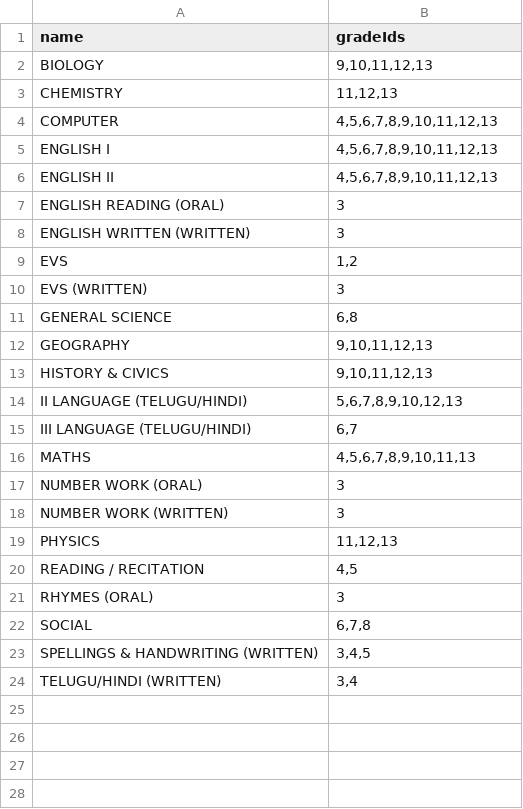
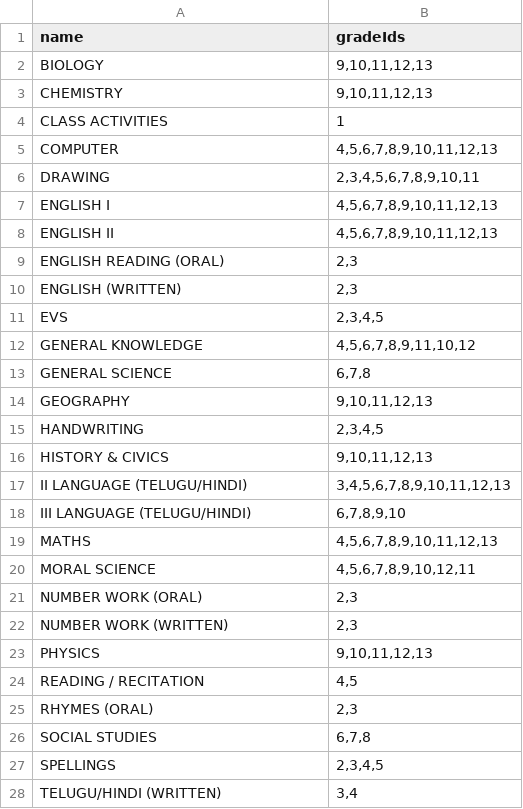
Before and after one commit to harikiranadangi/student-management-system, a CSV file: data/6.subjects.csv, drawn as a sheet.

Commit message:
Update subjects data and upgrade Prisma dependencies
Expanded and corrected grade mappings in 6.subjects.csv, including new subjects and grade associations. Added SQL to reset Subject sequence in db_queries.sql. Upgraded @prisma/client and prisma to version 6.18.0 in package.json and package-lock.json for improved compatibility and features.

```diff
--- a/data/6.subjects.csv
+++ b/data/6.subjects.csv
@@ -2,23 +2,27 @@ name,gradeIds
 BIOLOGY,"9,10,11,12,13"
-CHEMISTRY,"11,12,13"
+CHEMISTRY,"9,10,11,12,13"
+CLASS ACTIVITIES,1
 COMPUTER,"4,5,6,7,8,9,10,11,12,13"
+DRAWING,"2,3,4,5,6,7,8,9,10,11"
 ENGLISH I,"4,5,6,7,8,9,10,11,12,13"
 ENGLISH II,"4,5,6,7,8,9,10,11,12,13"
-ENGLISH READING (ORAL),3
-ENGLISH WRITTEN (WRITTEN),3
-EVS,"1,2"
-EVS (WRITTEN),3
-GENERAL SCIENCE,"6,8"
+ENGLISH READING (ORAL),"2,3"
+ENGLISH (WRITTEN),"2,3"
+EVS,"2,3,4,5"
+GENERAL KNOWLEDGE,"4,5,6,7,8,9,11,10,12"
+GENERAL SCIENCE,"6,7,8"
 GEOGRAPHY,"9,10,11,12,13"
+HANDWRITING,"2,3,4,5"
 HISTORY & CIVICS,"9,10,11,12,13"
-II LANGUAGE (TELUGU/HINDI),"5,6,7,8,9,10,12,13"
-III LANGUAGE (TELUGU/HINDI),"6,7"
-MATHS,"4,5,6,7,8,9,10,11,13"
-NUMBER WORK (ORAL),3
-NUMBER WORK (WRITTEN),3
-PHYSICS,"11,12,13"
+II LANGUAGE (TELUGU/HINDI),"3,4,5,6,7,8,9,10,11,12,13"
+III LANGUAGE (TELUGU/HINDI),"6,7,8,9,10"
+MATHS,"4,5,6,7,8,9,10,11,12,13"
+MORAL SCIENCE,"4,5,6,7,8,9,10,12,11"
+NUMBER WORK (ORAL),"2,3"
+NUMBER WORK (WRITTEN),"2,3"
+PHYSICS,"9,10,11,12,13"
 READING / RECITATION,"4,5"
-RHYMES (ORAL),3
-SOCIAL,"6,7,8"
-SPELLINGS & HANDWRITING (WRITTEN),"3,4,5"
+RHYMES (ORAL),"2,3"
+SOCIAL STUDIES,"6,7,8"
+SPELLINGS,"2,3,4,5"
 TELUGU/HINDI (WRITTEN),"3,4"
```
Also changed, not shown: 3 other files.
